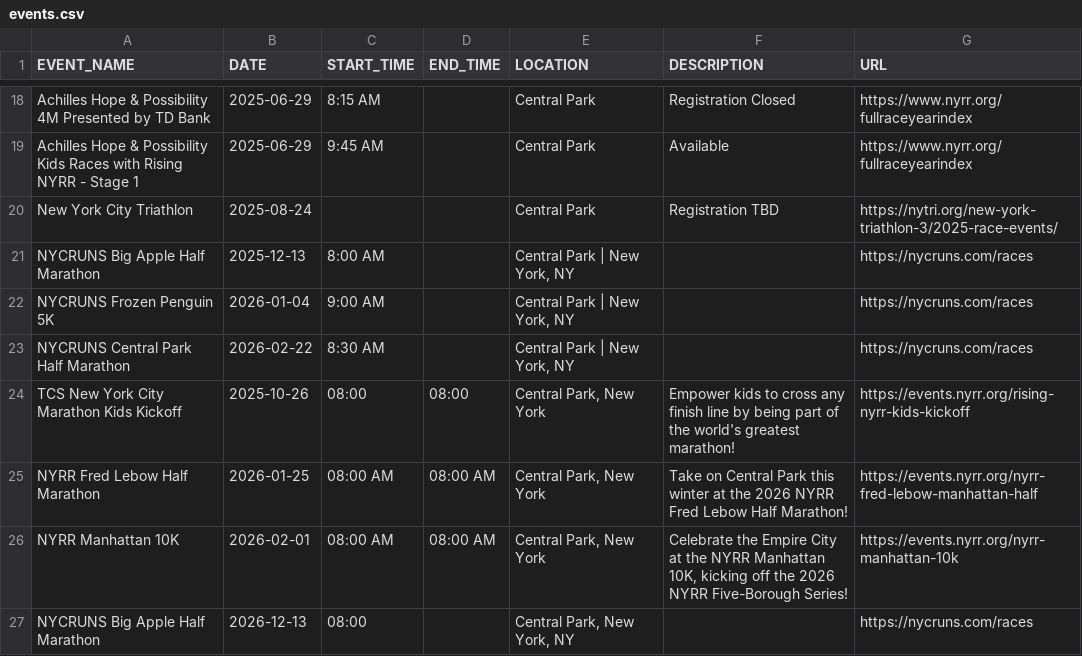
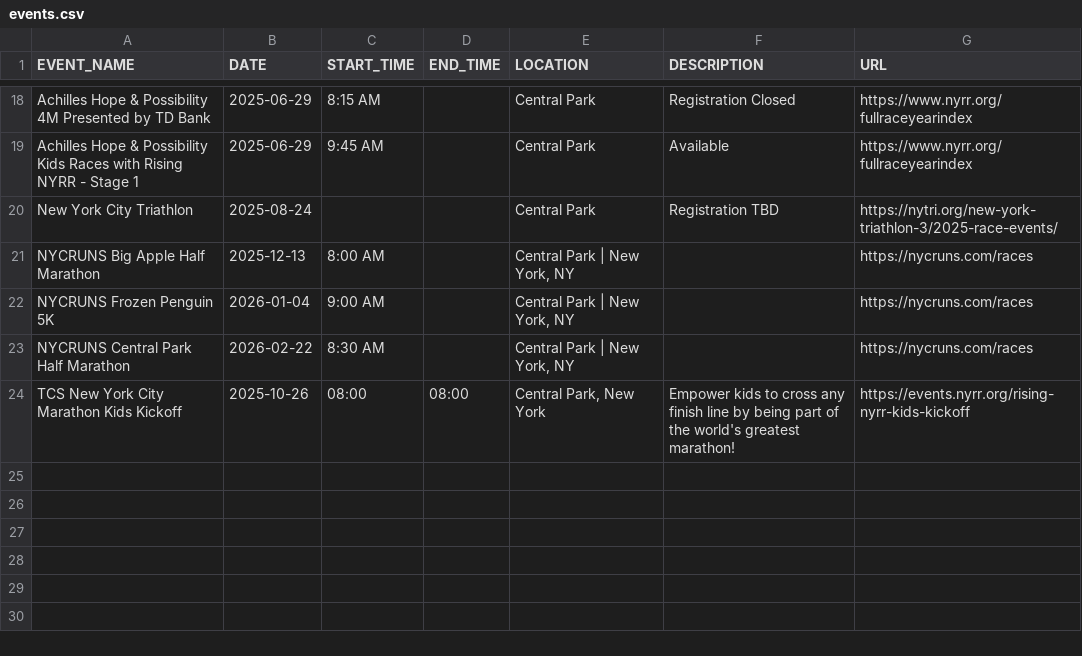
Before and after one commit to minimumviablestack/central-park-run-calendar, a CSV file: data/events.csv, drawn as a sheet; only a part is shown, gaps mark what is left out; the diff names each change by its address in the sheet, - before the commit and + after, or states it on an @@ line.

Commit message:
Deploying to gh-pages from @ minimumviablestack/central-park-run-calendar@0a90ffbb059ab9f411785cfff8a0495c01225d88 🚀

```diff
--- a/data/events.csv
+++ b/data/events.csv
-row 25: NYRR Fred Lebow Half Marathon | 2026-01-25 | 08:00 AM | 08:00 AM | Central Park, New York | Take on Central Park this winter at the 2026 NYRR Fred Lebow Half Marathon! | https://events.nyrr.org/nyrr-fred-lebow-manhattan-half
-row 26: NYRR Manhattan 10K | 2026-02-01 | 08:00 AM | 08:00 AM | Central Park, New York | Celebrate the Empire City at the NYRR Manhattan 10K, kicking off the 2026 NYRR Five-Borough Series! | https://events.nyrr.org/nyrr-manhattan-10k
-row 27: NYCRUNS Big Apple Half Marathon | 2026-12-13 | 08:00 |  | Central Park, New York, NY |  | https://nycruns.com/races
```
Also changed, not shown: 7 other files.
